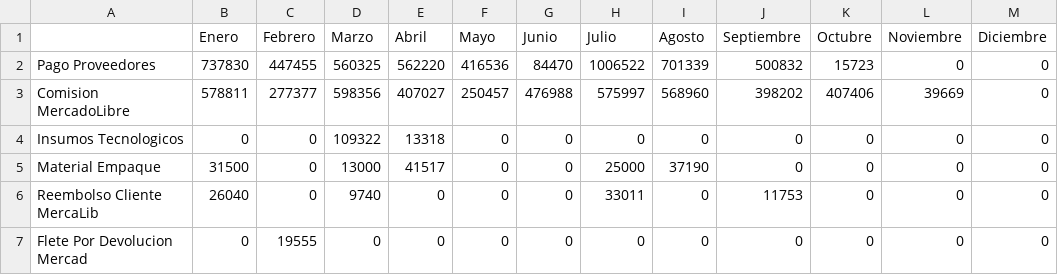
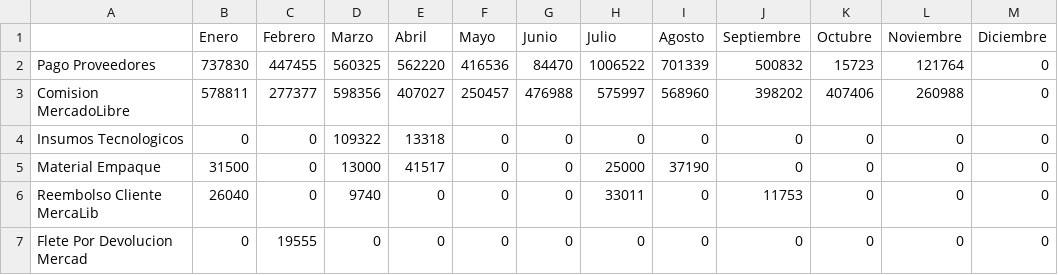
Before and after one commit to Harrissonhz/ADS-Pos, a CSV file: Gastos2025.csv, drawn as a sheet.

Commit message:
Corregir duplicación de gastos en KPIs y gráficos: actualizar cálculo de gastos totales y flujo operativo, corregir colores del gráfico, agregar script SQL para insertar finanzas noviembre 2025

```diff
--- a/Gastos2025.csv
+++ b/Gastos2025.csv
@@ -1,4 +1,4 @@
 ;Enero;Febrero;Marzo;Abril;Mayo;Junio;Julio;Agosto;Septiembre;Octubre;Noviembre;Diciembre
-Pago Proveedores;737830;447455;560325;562220;416536;84470;1006522;701339;500832;15723;0;0
-Comision MercadoLibre;578811;277377;598356;407027;250457;476988;575997;568960;398202;407406;39669;0
+Pago Proveedores;737830;447455;560325;562220;416536;84470;1006522;701339;500832;15723;121764;0
+Comision MercadoLibre;578811;277377;598356;407027;250457;476988;575997;568960;398202;407406;260988;0
 Insumos Tecnologicos;0;0;109322;13318;0;0;0;0;0;0;0;0
```
Also changed, not shown: Gastos2024.csv, IngresosPorAño.csv, 2 other files.
